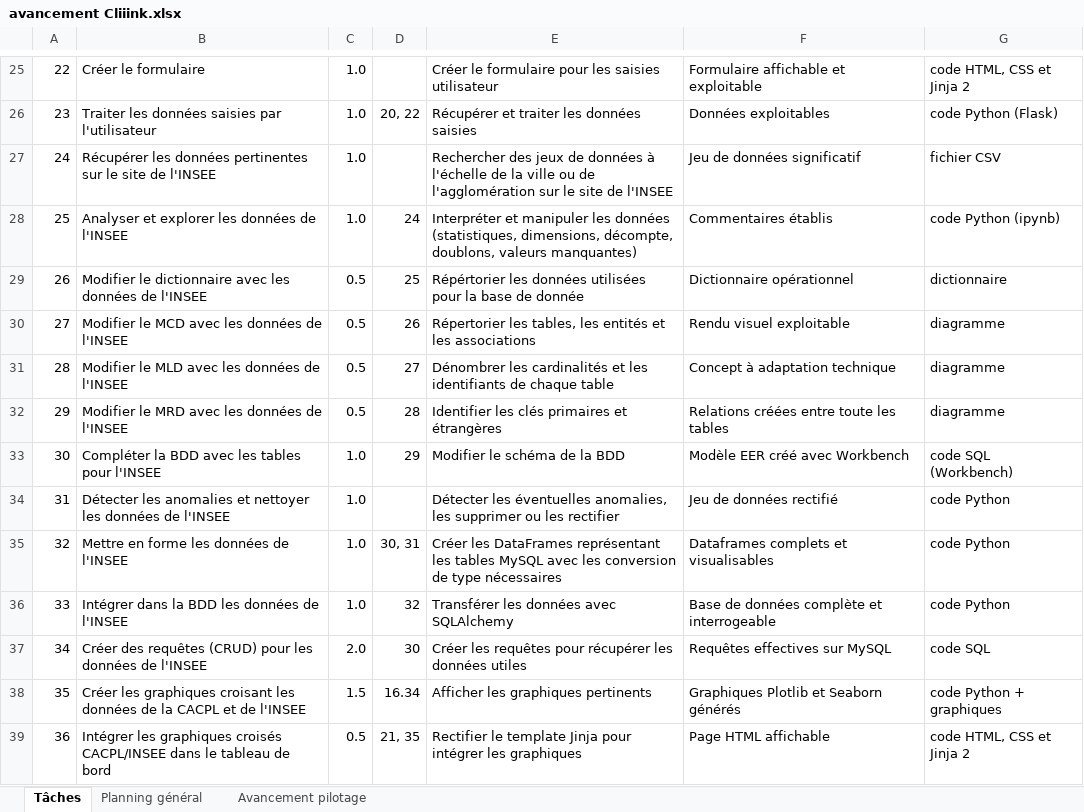
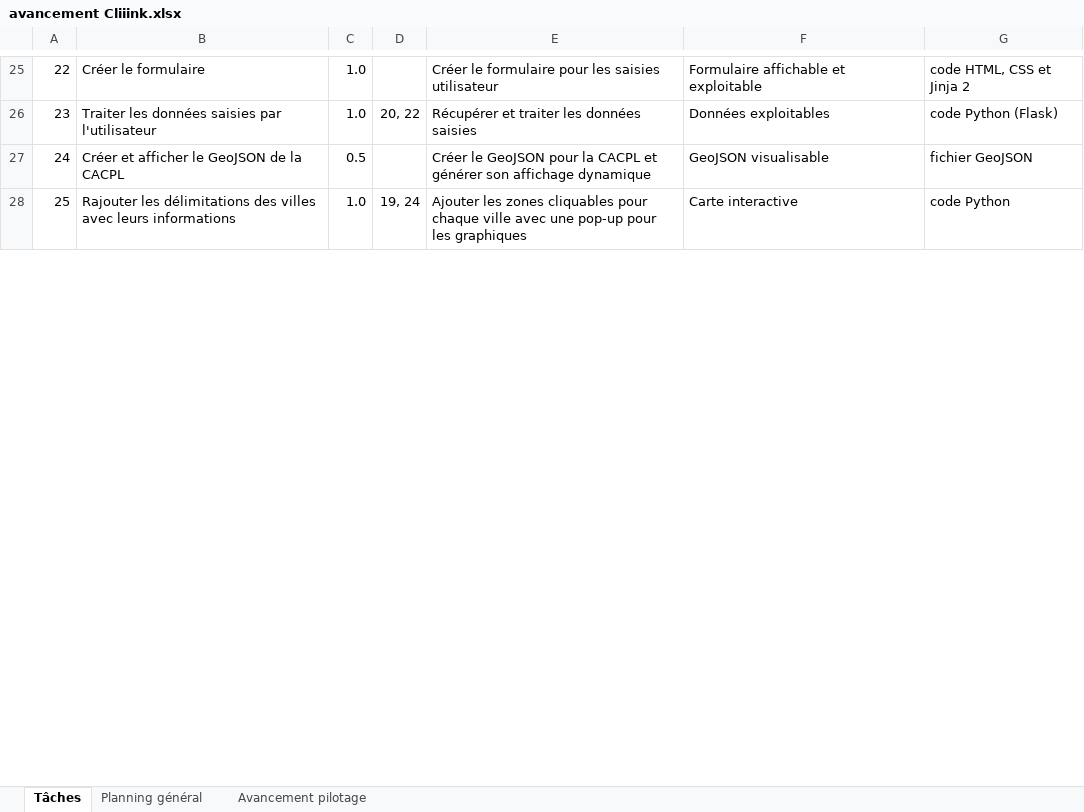
Before and after one commit to antjacquemin/cliiinkv0, an Excel workbook: doc/avancement Cliiink.xlsx, sheet Tâches, drawn as a sheet; only a part is shown, gaps mark what is left out; values as stored, in another font and other column widths than the file's, no borders; table styles not drawn; removed rows and columns are numbered as before the commit, all else as after; the diff covers the shown part only; the diff names each change by its address in the sheet, - before the commit and + after, or states it on an @@ line.

Commit message:
Actualisation DataViz

```diff
--- a/doc/avancement Cliiink.xlsx (sheet Tâches)
+++ b/doc/avancement Cliiink.xlsx (sheet Tâches)
-B27: Récupérer les données pertinentes sur le site de l'INSEE
+B27: Créer et afficher le GeoJSON de la CACPL
-C27: 1.0
+C27: 0.5
-E27: Rechercher des jeux de données à l'échelle de la ville ou de l'agglomération sur le site de l'INSEE
+E27: Créer le GeoJSON pour la CACPL et générer son affichage dynamique
-F27: Jeu de données significatif
+F27: GeoJSON visualisable
-G27: fichier CSV
+G27: fichier GeoJSON
-B28: Analyser et explorer les données de l'INSEE
+B28: Rajouter les délimitations des villes avec leurs informations
-D28: 24
+D28: 19, 24
-E28: Interpréter et manipuler les données (statistiques, dimensions, décompte, doublons, valeurs manquantes)
+E28: Ajouter les zones cliquables pour chaque ville avec une pop-up pour les graphiques
-F28: Commentaires établis
+F28: Carte interactive
-G28: code Python (ipynb)
+G28: code Python
-row 29: 26 | Modifier le dictionnaire avec les données de l'INSEE | 0.5 | 25 | Répértorier les données utilisées pour la base de donnée | Dictionnaire opérationnel | dictionnaire
-row 30: 27 | Modifier le MCD avec les données de l'INSEE | 0.5 | 26 | Répertorier les tables, les entités et les associations | Rendu visuel exploitable | diagramme
-row 31: 28 | Modifier le MLD avec les données de l'INSEE | 0.5 | 27 | Dénombrer les cardinalités et les identifiants de chaque table | Concept à adaptation technique | diagramme
-row 32: 29 | Modifier le MRD avec les données de l'INSEE | 0.5 | 28 | Identifier les clés primaires et étrangères | Relations créées entre toute les tables | diagramme
-row 33: 30 | Compléter la BDD avec les tables pour l'INSEE | 1.0 | 29 | Modifier le schéma de la BDD | Modèle EER créé avec Workbench | code SQL (Workbench)
-row 34: 31 | Détecter les anomalies et nettoyer les données de l'INSEE | 1.0 |  | Détecter les éventuelles anomalies, les supprimer ou les rectifier | Jeu de données rectifié | code Python
-row 35: 32 | Mettre en forme les données de l'INSEE | 1.0 | 30, 31 | Créer les DataFrames représentant les tables MySQL avec les conversion de type nécessaires | Dataframes complets et visualisables | code Python
-row 36: 33 | Intégrer dans la BDD les données de l'INSEE | 1.0 | 32 | Transférer les données avec SQLAlchemy | Base de données complète et interrogeable | code Python
-row 37: 34 | Créer des requêtes (CRUD) pour les données de l'INSEE | 2.0 | 30 | Créer les requêtes pour récupérer les données utiles | Requêtes effectives sur MySQL | code SQL
-row 38: 35 | Créer les graphiques croisant les données de la CACPL et de l'INSEE | 1.5 | 16.34 | Afficher les graphiques pertinents | Graphiques Plotlib et Seaborn générés | code Python + graphiques
-row 39: 36 | Intégrer les graphiques croisés CACPL/INSEE dans le tableau de bord | 0.5 | 21, 35 | Rectifier le template Jinja pour intégrer les graphiques | Page HTML affichable | code HTML, CSS et Jinja 2
```
Also changed, not shown: 15 added rows, 4 removed rows, 183 edited cells and cell formats elsewhere in this sheet, sheet Avancement pilotage, sheet Planning général, 39 other files.
